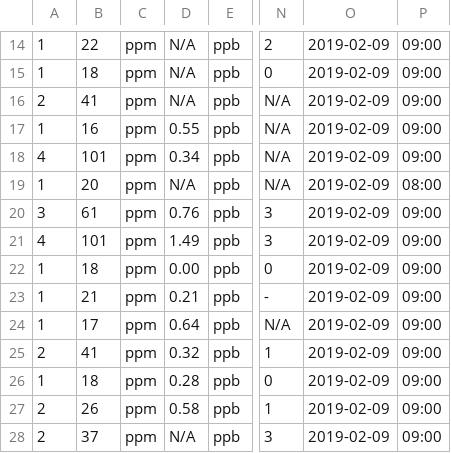
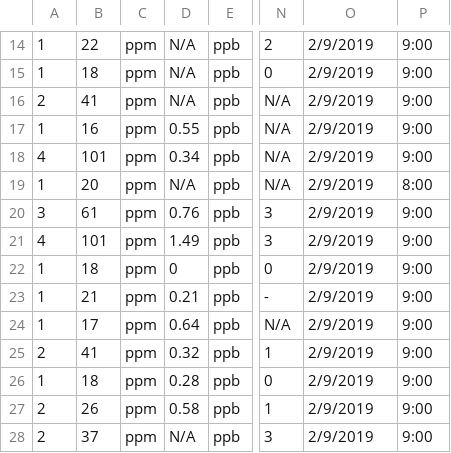
Before and after one commit to monthepp/kaggle, a CSV file: bangkok_air_pollution/input/station_coordinate.csv, drawn as a sheet; only a part is shown, gaps mark what is left out; the diff covers the shown part only; the diff names each change by its address in the sheet, - before the commit and + after, or states it on an @@ line.

```diff
--- a/bangkok_air_pollution/input/station_coordinate.csv
+++ b/bangkok_air_pollution/input/station_coordinate.csv
-O14:O28: 2019-02-09
+O14:O28: 2/9/2019
-P14:P18: 09:00
+P14:P18: 9:00
-P19: 08:00
+P19: 8:00
-P20:P28: 09:00
+P20:P28: 9:00
-D22: 0.00
+D22: 0
```
Also changed, not shown: 1 added row, 1 removed row and 103 edited cells elsewhere in this file, 1 other file.
